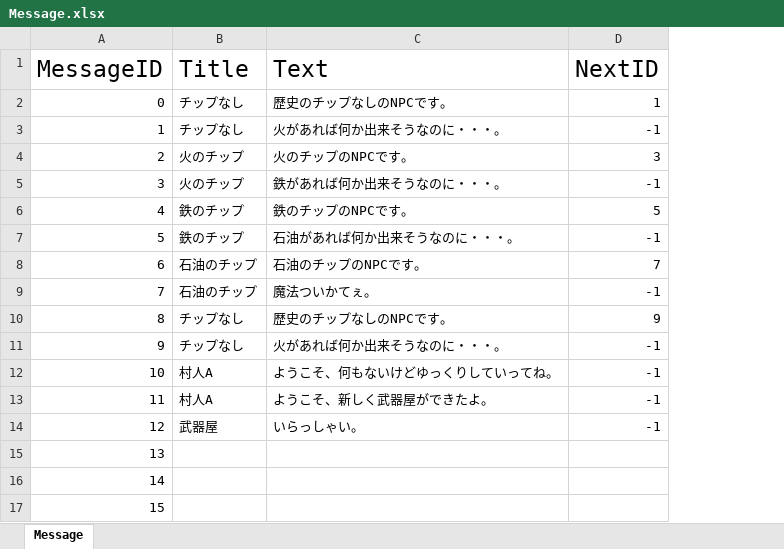
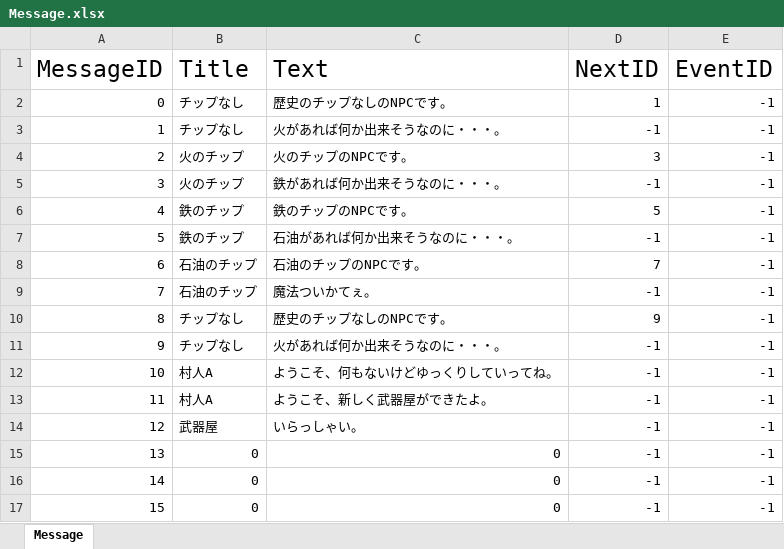
Before and after one commit to kbc15gc/game, an Excel workbook: game/Decide/Decide/Asset/Data/TextData/Message.xlsx, sheet Message, drawn as a sheet; values as stored, in another font and other column widths than the file's, no borders; the diff names each change by its address in the sheet, - before the commit and + after, or states it on an @@ line.

```diff
--- a/game/Decide/Decide/Asset/Data/TextData/Message.xlsx (sheet Message)
+++ b/game/Decide/Decide/Asset/Data/TextData/Message.xlsx (sheet Message)
+column E (EventID), rows 2-17: all -1
-B15:B17 (Title): (empty)
+B15:B17 (Title): 0
-C15:C17 (Text): (empty)
+C15:C17 (Text): 0
-D15:D17 (NextID): (empty)
+D15:D17 (NextID): -1
```
Also changed, not shown: 10 other files.
